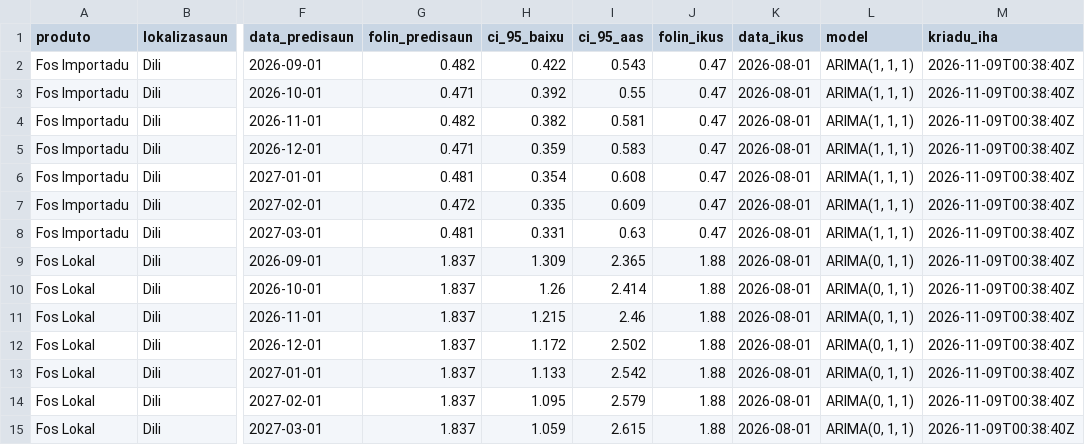
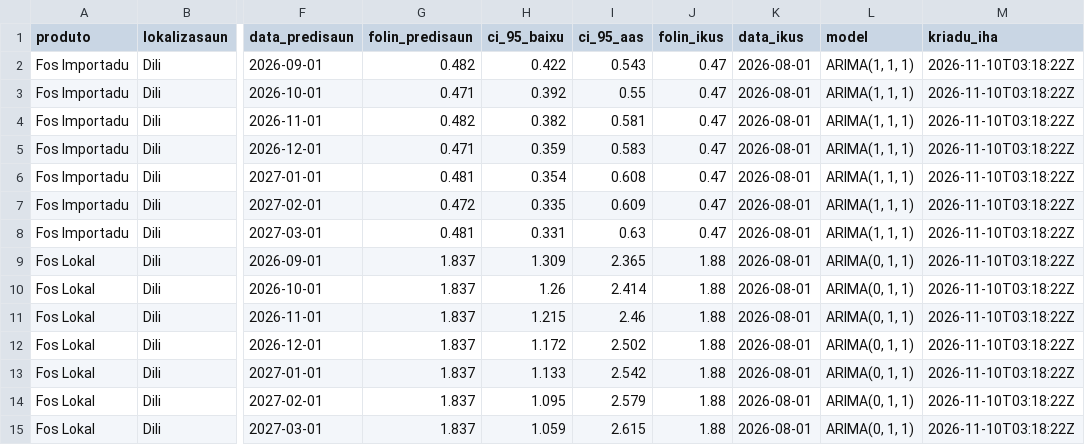
Before and after one commit to ornelaslay19-siza/tl-agri-folin, a CSV file: data/processed/forecast_7.csv, drawn as a sheet; only a part is shown, gaps mark what is left out; the diff names each change by its address in the sheet, - before the commit and + after, or states it on an @@ line.

```diff
--- a/data/processed/forecast_7.csv
+++ b/data/processed/forecast_7.csv
-M2:M15 (kriadu_iha): 2026-11-09T00:38:40Z
+M2:M15 (kriadu_iha): 2026-11-10T03:18:22Z
```
Also changed, not shown: data/raw/collection_log.csv, 2 other files.
